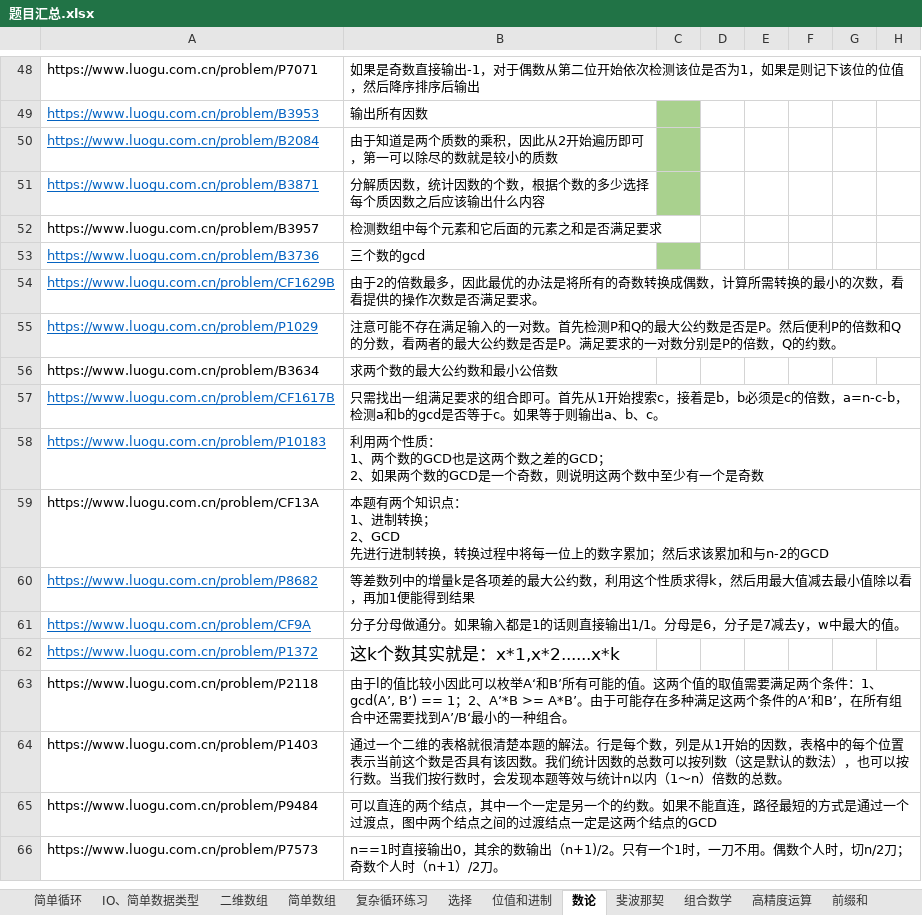
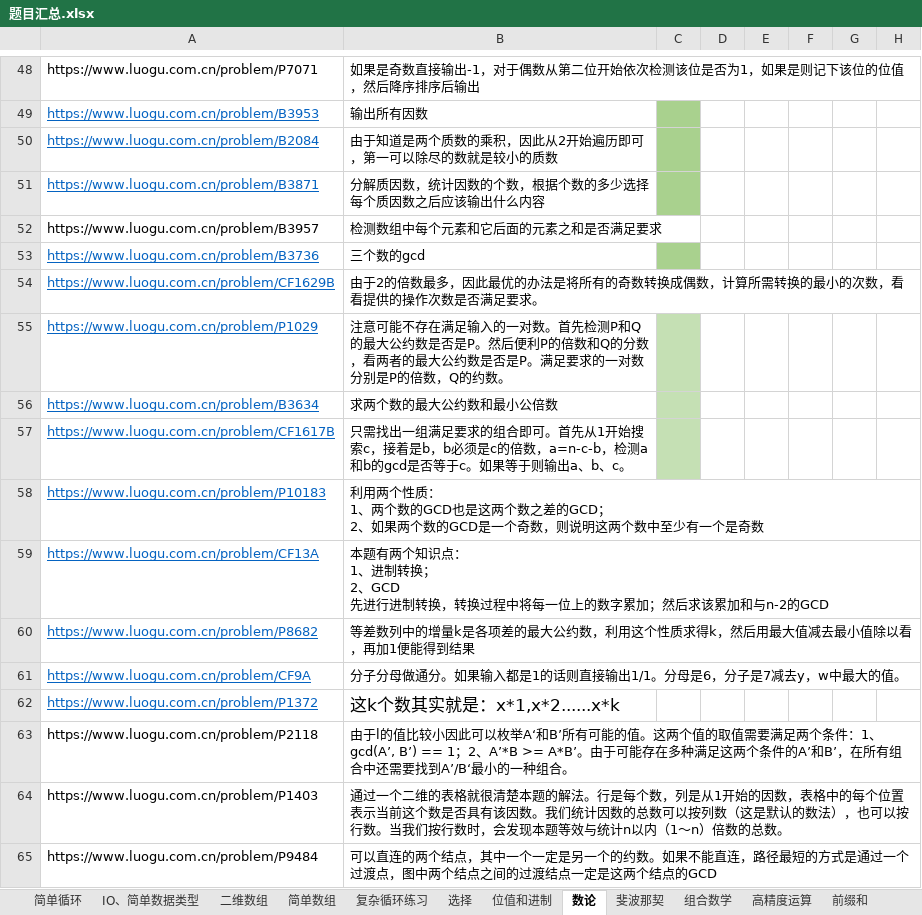
Before and after one commit to samuelzq/cpp_lesson, an Excel workbook: 题目汇总.xlsx, sheet 数论, drawn as a sheet; only a part is shown, gaps mark what is left out; the shorter side is filled out with more unchanged rows; values as stored, in another font and other column widths than the file's, no borders; the diff names each change by its address in the sheet, - before the commit and + after, or states it on an @@ line.

```diff
--- a/题目汇总.xlsx (sheet 数论)
+++ b/题目汇总.xlsx (sheet 数论)
-C55:C57 fill: none
+C55:C57 fill: #C5E0B4
@@ A56 underline: off → on, text colour: black → #0563C1 @@
@@ A59 underline: off → on, text colour: black → #0563C1 @@
```
Also changed, not shown: sheet 斐波那契, sheet 递推.
